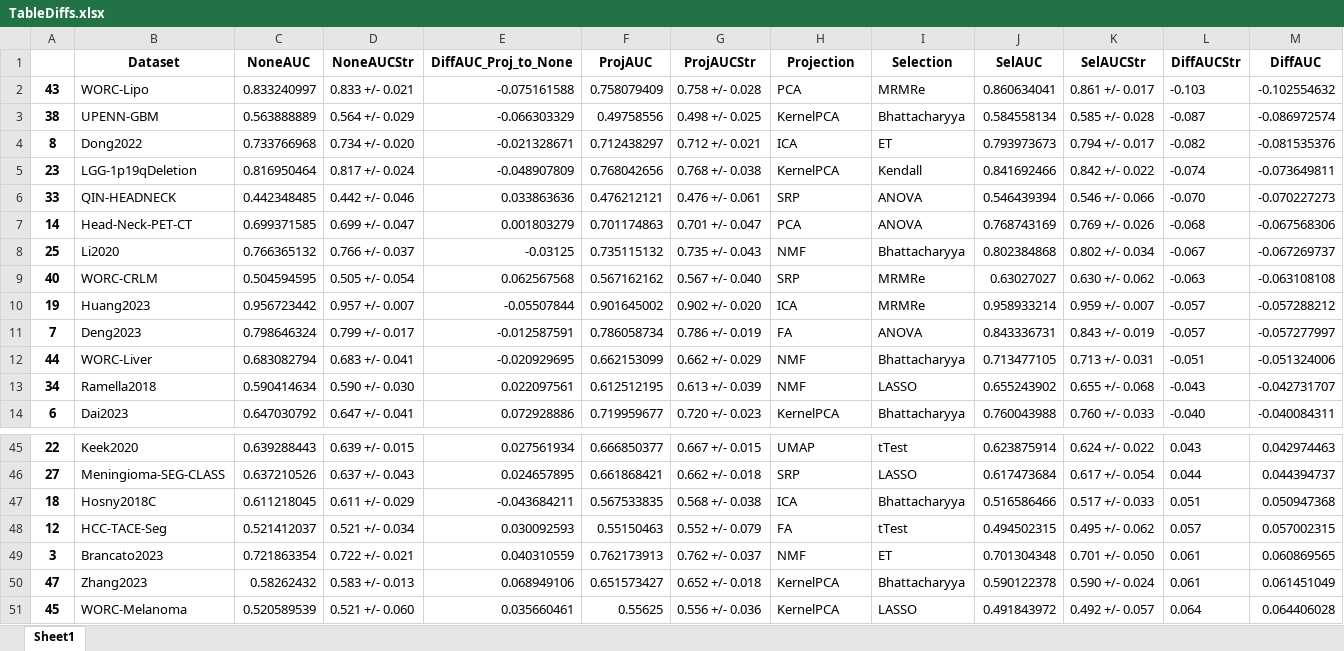
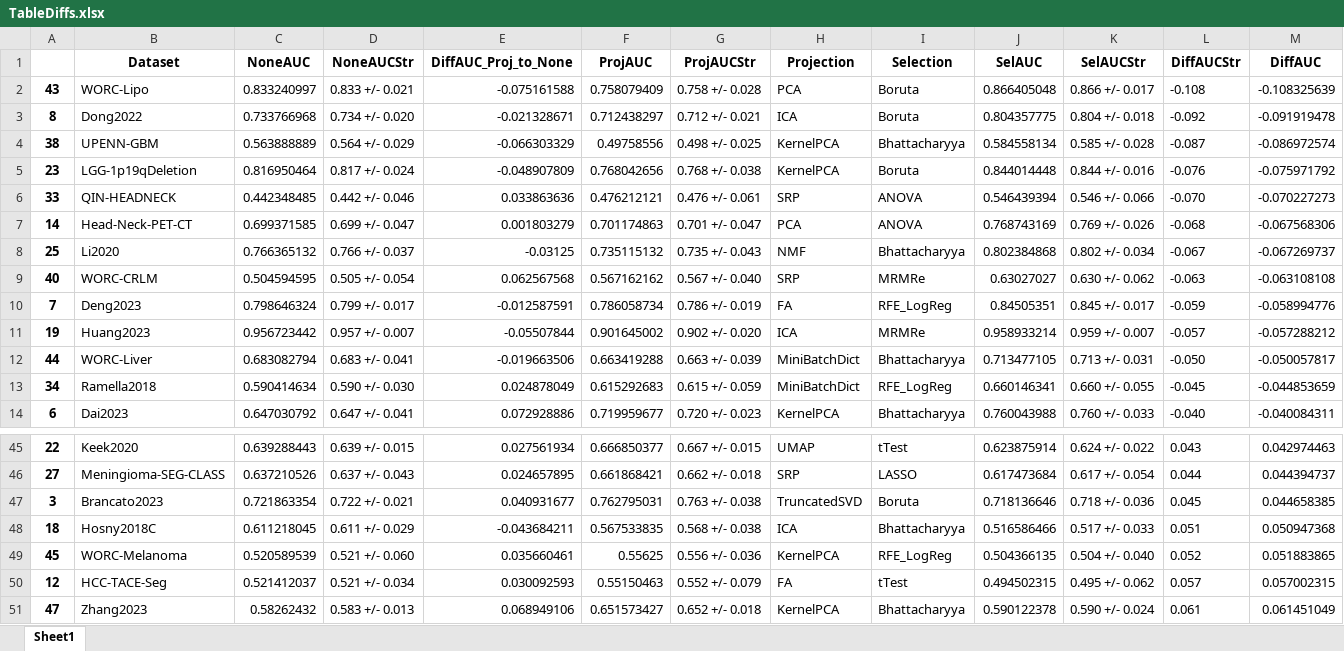
Before and after one commit to aydindemircioglu/radPCA, an Excel workbook: paper/TableDiffs.xlsx, sheet Sheet1, drawn as a sheet; only a part is shown, gaps mark what is left out; values as stored, in another font and other column widths than the file's, no borders; removed rows and columns are numbered as before the commit, all else as after; the diff covers the shown part only; the diff names each change by its address in the sheet, - before the commit and + after, or states it on an @@ line.

```diff
--- a/paper/TableDiffs.xlsx (sheet Sheet1)
+++ b/paper/TableDiffs.xlsx (sheet Sheet1)
-I2 (Selection): MRMRe
+I2 (Selection): Boruta
-J2 (SelAUC): 0.860634041
+J2 (SelAUC): 0.866405048
-K2 (SelAUCStr): 0.861 +/- 0.017
+K2 (SelAUCStr): 0.866 +/- 0.017
-L2 (DiffAUCStr): -0.103
+L2 (DiffAUCStr): -0.108
-M2 (DiffAUC): -0.102554632
+M2 (DiffAUC): -0.108325639
+row 3: 8 | Dong2022 | 0.733766968 | 0.734 +/- 0.020 | -0.021328671 | 0.712438297 | 0.712 +/- 0.021 | ICA | Boruta | 0.804357775 | 0.804 +/- 0.018 | -0.092 | -0.091919478
-row 4: 8 | Dong2022 | 0.733766968 | 0.734 +/- 0.020 | -0.021328671 | 0.712438297 | 0.712 +/- 0.021 | ICA | ET | 0.793973673 | 0.794 +/- 0.017 | -0.082 | -0.081535376
-I5 (Selection): Kendall
+I5 (Selection): Boruta
-J5 (SelAUC): 0.841692466
+J5 (SelAUC): 0.844014448
-K5 (SelAUCStr): 0.842 +/- 0.022
+K5 (SelAUCStr): 0.844 +/- 0.016
-L5 (DiffAUCStr): -0.074
+L5 (DiffAUCStr): -0.076
-M5 (DiffAUC): -0.073649811
+M5 (DiffAUC): -0.075971792
+row 10: 7 | Deng2023 | 0.798646324 | 0.799 +/- 0.017 | -0.012587591 | 0.786058734 | 0.786 +/- 0.019 | FA | RFE_LogReg | 0.84505351 | 0.845 +/- 0.017 | -0.059 | -0.058994776
-row 11: 7 | Deng2023 | 0.798646324 | 0.799 +/- 0.017 | -0.012587591 | 0.786058734 | 0.786 +/- 0.019 | FA | ANOVA | 0.843336731 | 0.843 +/- 0.019 | -0.057 | -0.057277997
-E12 (DiffAUC_Proj_to_None): -0.020929695
+E12 (DiffAUC_Proj_to_None): -0.019663506
-F12 (ProjAUC): 0.662153099
+F12 (ProjAUC): 0.663419288
-G12 (ProjAUCStr): 0.662 +/- 0.029
+G12 (ProjAUCStr): 0.663 +/- 0.039
-H12:H13 (Projection): NMF
+H12:H13 (Projection): MiniBatchDict
-L12 (DiffAUCStr): -0.051
+L12 (DiffAUCStr): -0.050
-M12 (DiffAUC): -0.051324006
+M12 (DiffAUC): -0.050057817
-E13 (DiffAUC_Proj_to_None): 0.022097561
+E13 (DiffAUC_Proj_to_None): 0.024878049
-F13 (ProjAUC): 0.612512195
+F13 (ProjAUC): 0.615292683
-G13 (ProjAUCStr): 0.613 +/- 0.039
+G13 (ProjAUCStr): 0.615 +/- 0.059
-I13 (Selection): LASSO
+I13 (Selection): RFE_LogReg
-J13 (SelAUC): 0.655243902
+J13 (SelAUC): 0.660146341
-K13 (SelAUCStr): 0.655 +/- 0.068
+K13 (SelAUCStr): 0.660 +/- 0.055
-L13 (DiffAUCStr): -0.043
+L13 (DiffAUCStr): -0.045
-M13 (DiffAUC): -0.042731707
+M13 (DiffAUC): -0.044853659
+row 47: 3 | Brancato2023 | 0.721863354 | 0.722 +/- 0.021 | 0.040931677 | 0.762795031 | 0.763 +/- 0.038 | TruncatedSVD | Boruta | 0.718136646 | 0.718 +/- 0.036 | 0.045 | 0.044658385
+row 49: 45 | WORC-Melanoma | 0.520589539 | 0.521 +/- 0.060 | 0.035660461 | 0.55625 | 0.556 +/- 0.036 | KernelPCA | RFE_LogReg | 0.504366135 | 0.504 +/- 0.040 | 0.052 | 0.051883865
-row 49: 3 | Brancato2023 | 0.721863354 | 0.722 +/- 0.021 | 0.040310559 | 0.762173913 | 0.762 +/- 0.037 | NMF | ET | 0.701304348 | 0.701 +/- 0.050 | 0.061 | 0.060869565
-row 51: 45 | WORC-Melanoma | 0.520589539 | 0.521 +/- 0.060 | 0.035660461 | 0.55625 | 0.556 +/- 0.036 | KernelPCA | LASSO | 0.491843972 | 0.492 +/- 0.057 | 0.064 | 0.064406028
```
Also changed, not shown: 3 added rows, 3 removed rows and 5 edited cells elsewhere in this sheet, paper/TableDatasets.xlsx, 19 other files.
